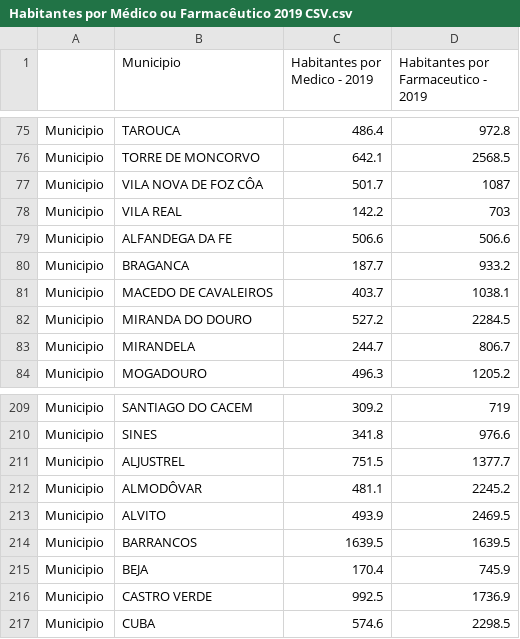
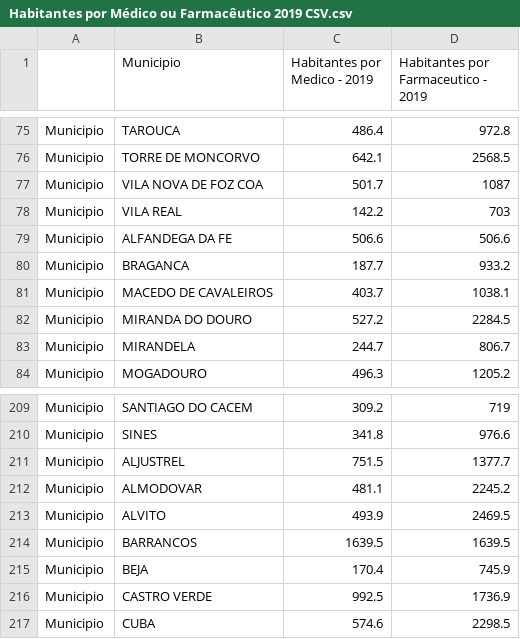
Before and after one commit to miguellamas2/DSP_T01_G09, a CSV file: Habitantes por Médico ou Farmacêutico 2019 CSV.csv, drawn as a sheet; only a part is shown, gaps mark what is left out; the diff names each change by its address in the sheet, - before the commit and + after, or states it on an @@ line.

Commit message:
Add files via upload

```diff
--- a/Habitantes por Médico ou Farmacêutico 2019 CSV.csv
+++ b/Habitantes por Médico ou Farmacêutico 2019 CSV.csv
-B77 (Municipio): VILA NOVA DE FOZ CÔA
+B77 (Municipio): VILA NOVA DE FOZ COA
-B212 (Municipio): ALMODÔVAR
+B212 (Municipio): ALMODOVAR
```
